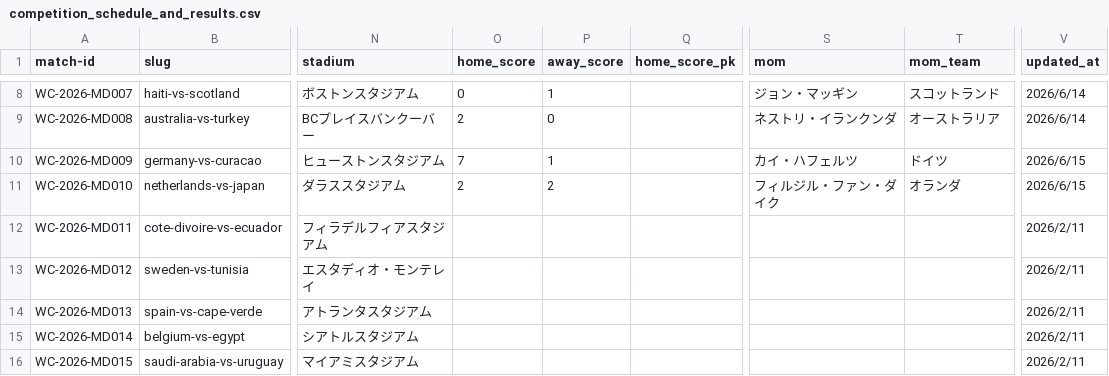
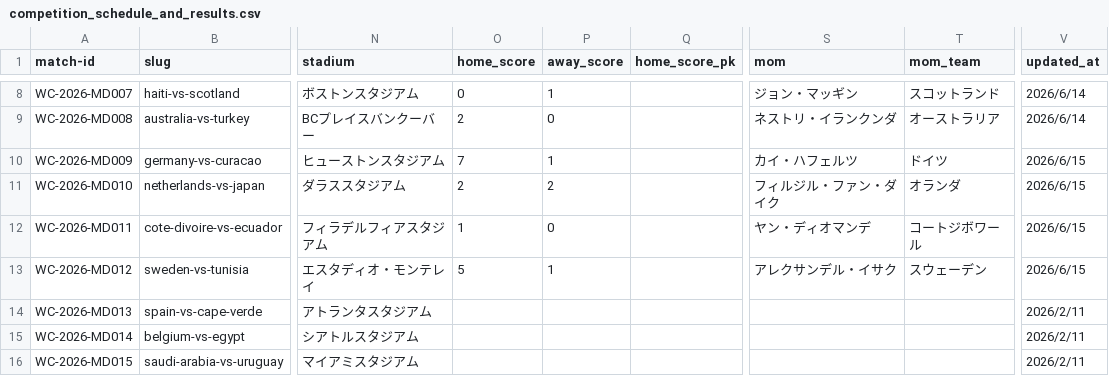
Before and after one commit to football-archive/start, a CSV file: src/data/competition_schedule_and_results.csv, drawn as a sheet; only a part is shown, gaps mark what is left out; the diff names each change by its address in the sheet, - before the commit and + after, or states it on an @@ line.

```diff
--- a/src/data/competition_schedule_and_results.csv
+++ b/src/data/competition_schedule_and_results.csv
-O12 (home_score): (empty)
+O12 (home_score): 1
-P12 (away_score): (empty)
+P12 (away_score): 0
-S12 (mom): (empty)
+S12 (mom): ヤン・ディオマンデ
-T12 (mom_team): (empty)
+T12 (mom_team): コートジボワール
-V12:V13 (updated_at): 2026/2/11
+V12:V13 (updated_at): 2026/6/15
-O13 (home_score): (empty)
+O13 (home_score): 5
-P13 (away_score): (empty)
+P13 (away_score): 1
-S13 (mom): (empty)
+S13 (mom): アレクサンデル・イサク
-T13 (mom_team): (empty)
+T13 (mom_team): スウェーデン
```
Also changed, not shown: src/data/match_events.csv, src/data/tournament_groups_master.csv, 8 other files.
